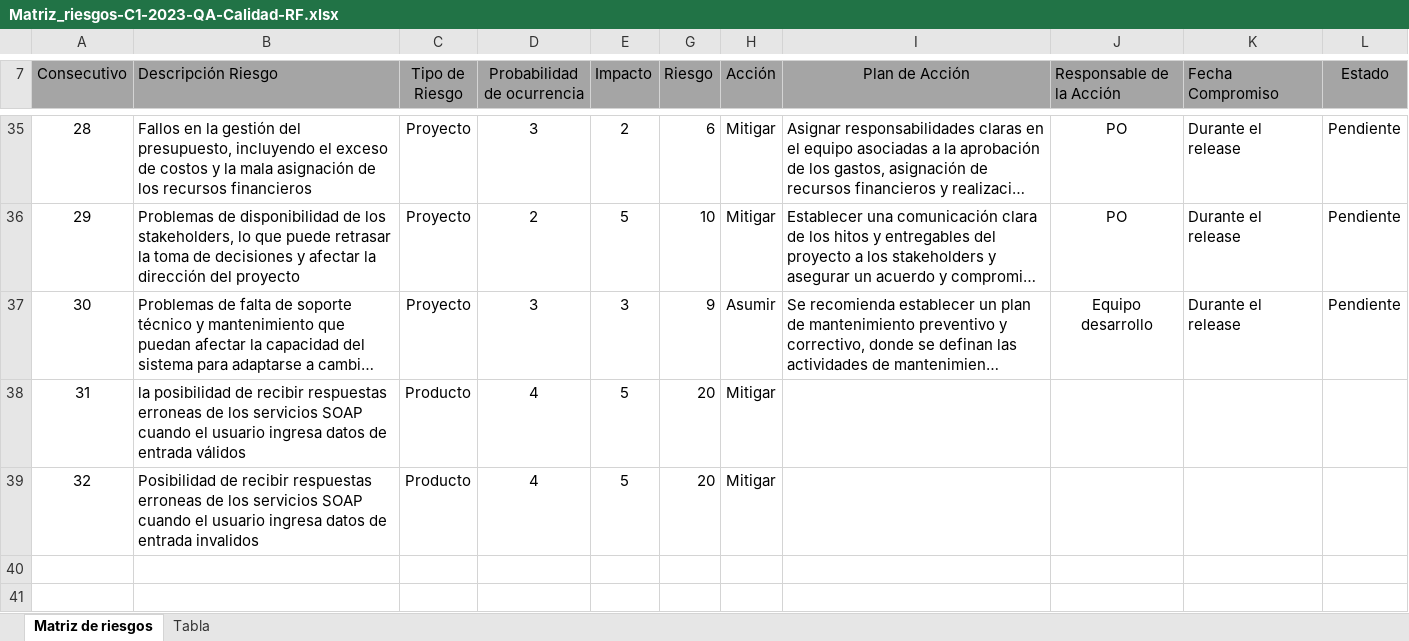
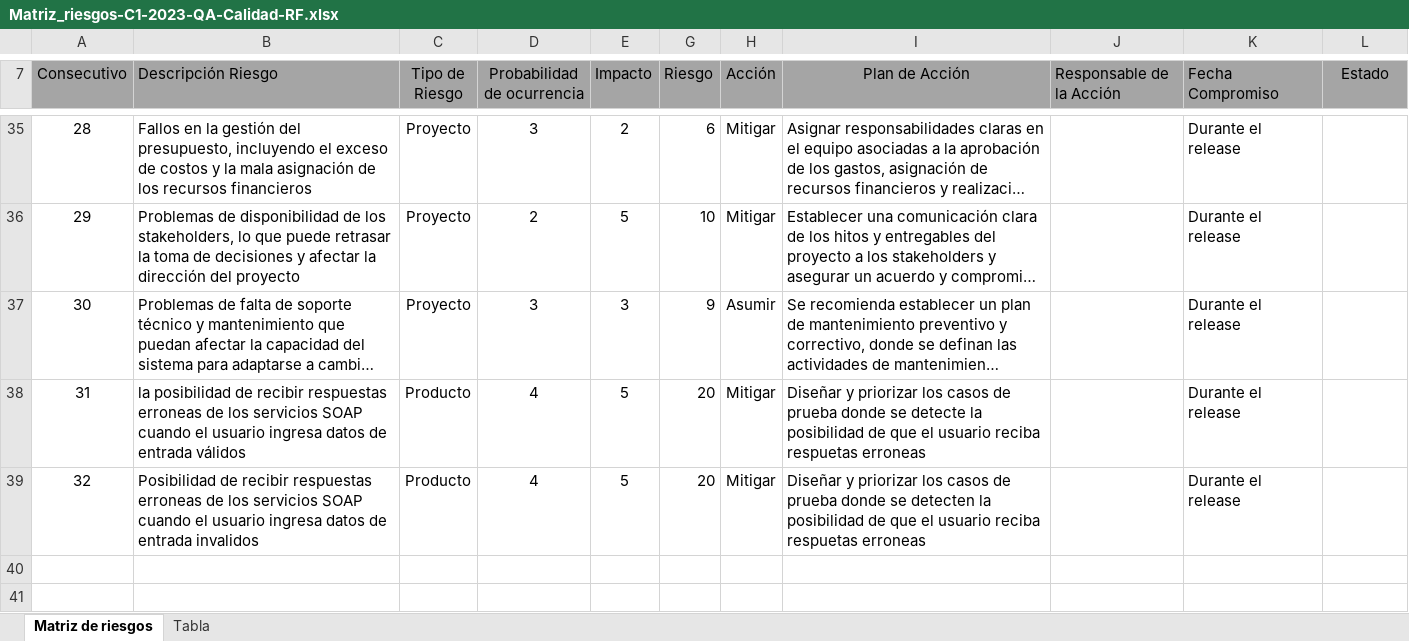
Before and after one commit to training-practice-sofkau/C1-2023-QA-Calidad-RF, an Excel workbook: Matriz_riesgos-C1-2023-QA-Calidad-RF.xlsx, sheet Matriz de riesgos, drawn as a sheet; only a part is shown, gaps mark what is left out; long unchanged cells end in …; values as stored, in another font and other column widths than the file's, no borders; charts and pictures and conditional formats and table styles not drawn; the diff covers the shown part only; the diff names each change by its address in the sheet, - before the commit and + after, or states it on an @@ line.

Commit message:
Se eliminan los responsables de la acción de mitigación de cada riesgo

```diff
--- a/Matriz_riesgos-C1-2023-QA-Calidad-RF.xlsx (sheet Matriz de riesgos)
+++ b/Matriz_riesgos-C1-2023-QA-Calidad-RF.xlsx (sheet Matriz de riesgos)
-J35:J36 (Responsable de la Acción): PO
+J35:J36 (Responsable de la Acción): (empty)
-L35:L37 (Estado): Pendiente
+L35:L37 (Estado): (empty)
-J37 (Responsable de la Acción): Equipo desarrollo
+J37 (Responsable de la Acción): (empty)
-I38 (Plan de Acción): (empty)
+I38 (Plan de Acción): Diseñar y priorizar los casos de prueba donde se detecte la posibilidad de que el usuario reciba respuetas erroneas
-K38:K39 (Fecha Compromiso): (empty)
+K38:K39 (Fecha Compromiso): Durante el release
-I39 (Plan de Acción): (empty)
+I39 (Plan de Acción): Diseñar y priorizar los casos de prueba donde se detecten la posibilidad de que el usuario reciba respuetas erroneas
```
Also changed, not shown: 54 edited cells elsewhere in this sheet.
